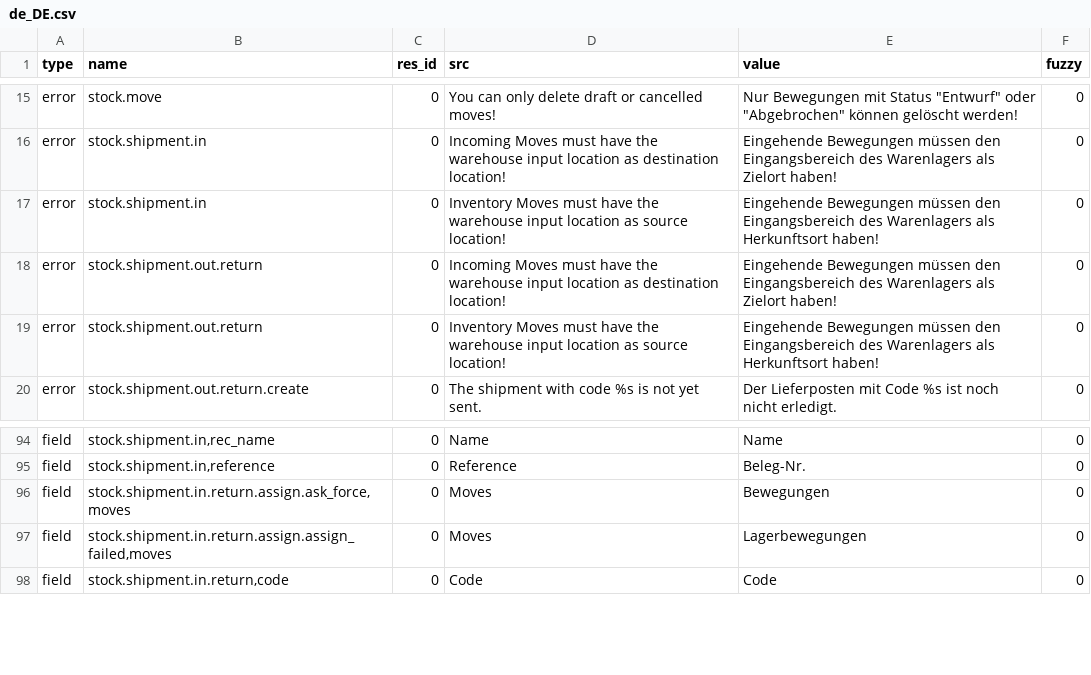
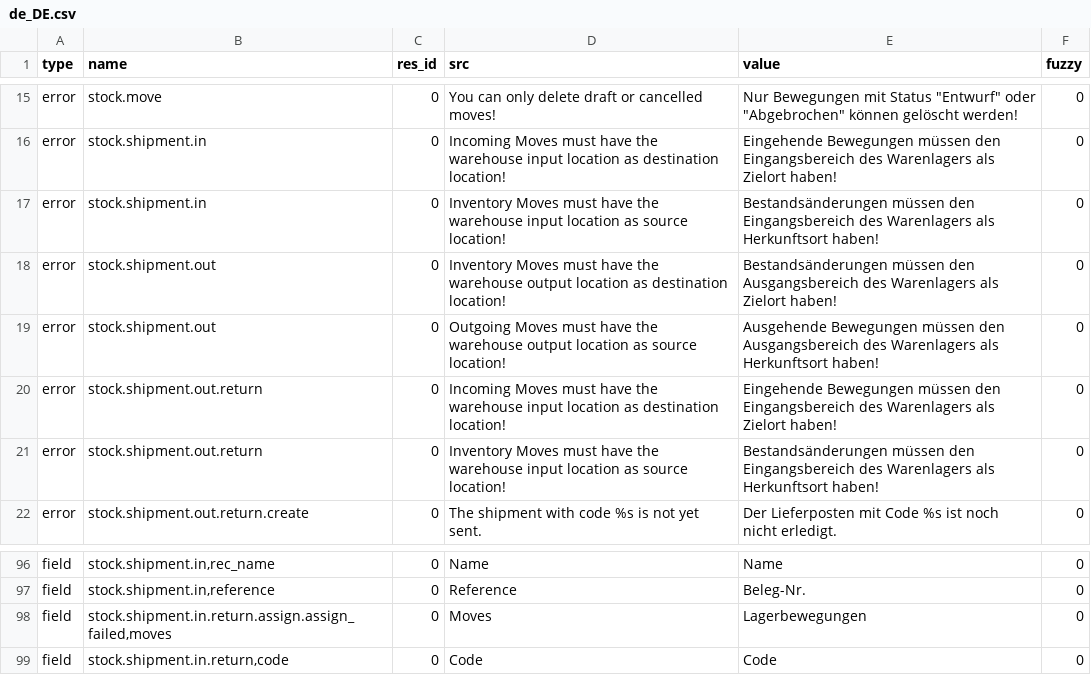
Before and after one commit to hiaselhans/stock, a CSV file: de_DE.csv, drawn as a sheet; only a part is shown, gaps mark what is left out.

Commit message:
Update translation for de_DE.

```diff
--- a/de_DE.csv
+++ b/de_DE.csv
@@ -16,5 +16,7 @@ error,stock.move,0,You can only delete draft or cancelled moves!,"Nur Bewegungen
 error,stock.shipment.in,0,Incoming Moves must have the warehouse input location as destination location!,Eingehende Bewegungen müssen den Eingangsbereich des Warenlagers als Zielort haben!,0
-error,stock.shipment.in,0,Inventory Moves must have the warehouse input location as source location!,Eingehende Bewegungen müssen den Eingangsbereich des Warenlagers als Herkunftsort haben!,0
+error,stock.shipment.in,0,Inventory Moves must have the warehouse input location as source location!,Bestandsänderungen müssen den Eingangsbereich des Warenlagers als Herkunftsort haben!,0
+error,stock.shipment.out,0,Inventory Moves must have the warehouse output location as destination location!,Bestandsänderungen müssen den Ausgangsbereich des Warenlagers als Zielort haben!,0
+error,stock.shipment.out,0,Outgoing Moves must have the warehouse output location as source location!,Ausgehende Bewegungen müssen den Ausgangsbereich des Warenlagers als Herkunftsort haben!,0
 error,stock.shipment.out.return,0,Incoming Moves must have the warehouse input location as destination location!,Eingehende Bewegungen müssen den Eingangsbereich des Warenlagers als Zielort haben!,0
-error,stock.shipment.out.return,0,Inventory Moves must have the warehouse input location as source location!,Eingehende Bewegungen müssen den Eingangsbereich des Warenlagers als Herkunftsort haben!,0
+error,stock.shipment.out.return,0,Inventory Moves must have the warehouse input location as source location!,Bestandsänderungen müssen den Eingangsbereich des Warenlagers als Herkunftsort haben!,0
 error,stock.shipment.out.return.create,0,The shipment with code %s is not yet sent.,Der Lieferposten mit Code %s ist noch nicht erledigt.,0
@@ -95,3 +97,2 @@ field,"stock.shipment.in,rec_name",0,Name,Name,0
 field,"stock.shipment.in,reference",0,Reference,Beleg-Nr.,0
-field,"stock.shipment.in.return.assign.ask_force,moves",0,Moves,Bewegungen,0
 field,"stock.shipment.in.return.assign.assign_failed,moves",0,Moves,Lagerbewegungen,0
```
